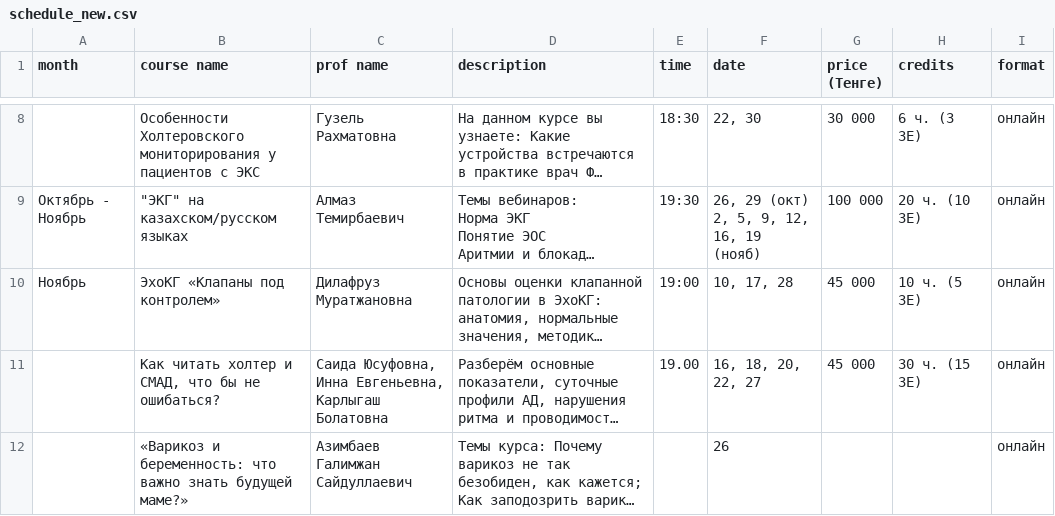
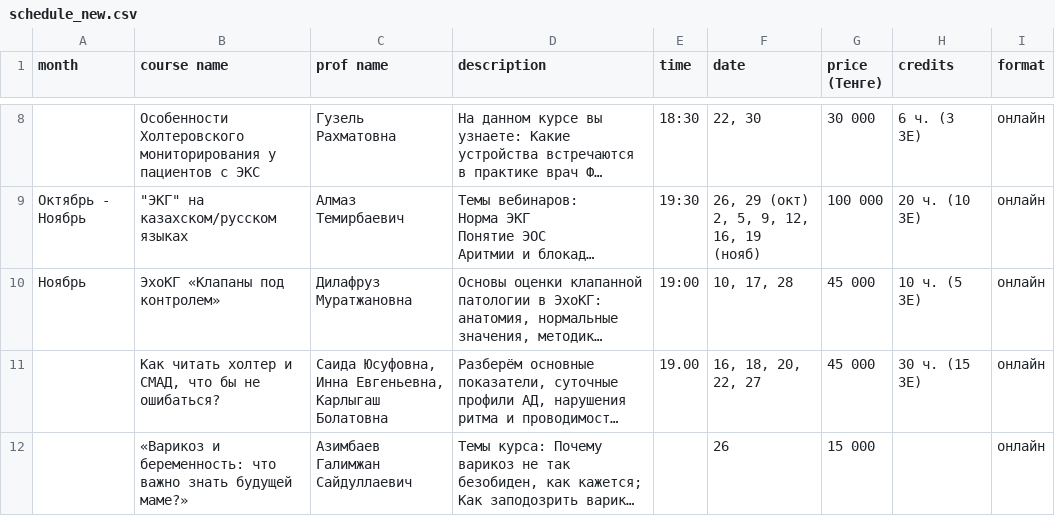
Before and after one commit to r1laun/doctrine-kz-site, a CSV file: _original/schedule_new.csv, drawn as a sheet; only a part is shown, gaps mark what is left out; long unchanged cells end in …; the diff names each change by its address in the sheet, - before the commit and + after, or states it on an @@ line.

Commit message:
data: «Варикоз и беременность» — цена 15 000 (обновление из таблицы)

```diff
--- a/_original/schedule_new.csv
+++ b/_original/schedule_new.csv
-G12 (price (Тенге)): (empty)
+G12 (price (Тенге)): 15 000
```
Also changed, not shown: 13 other files.
